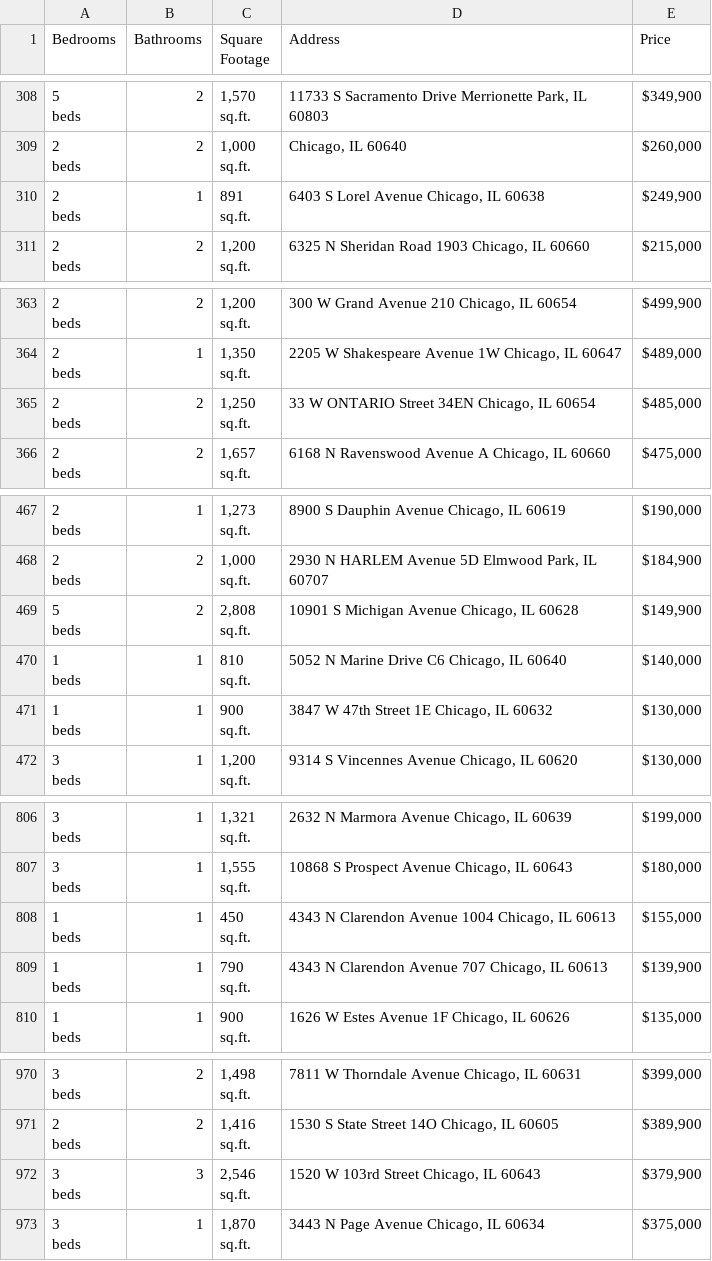
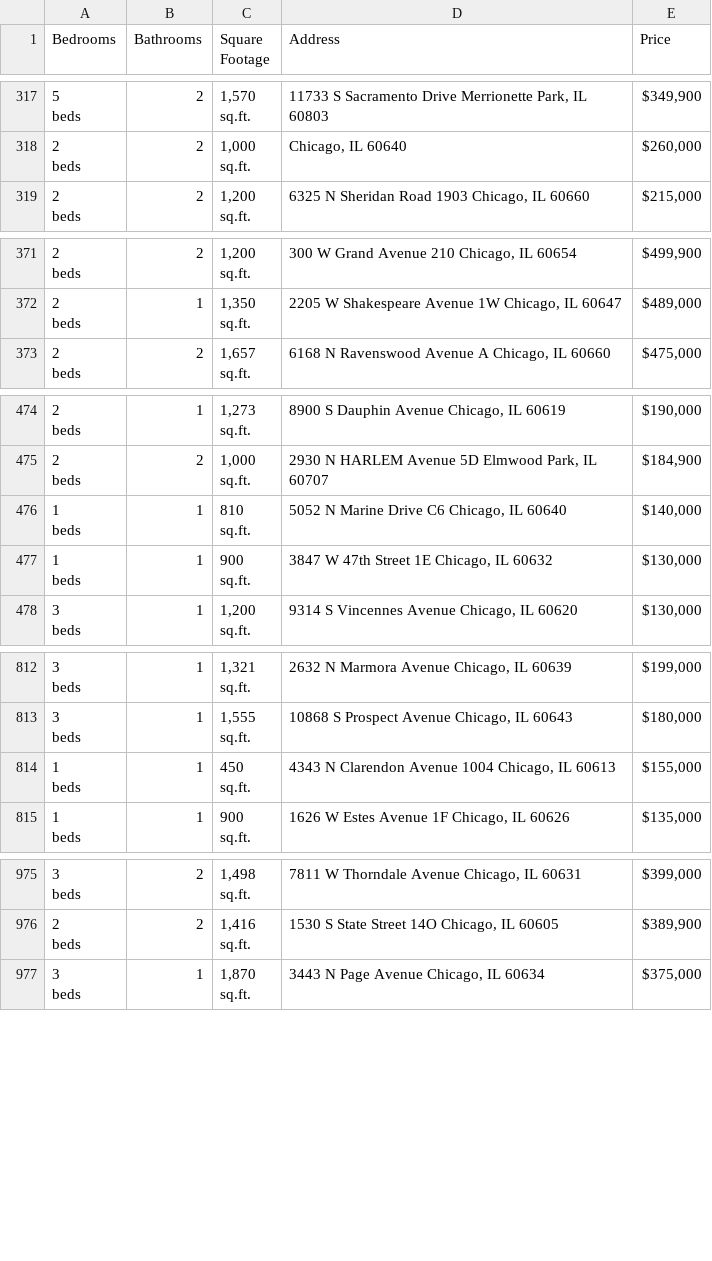
Before and after one commit to bilooo-web/webscraping_project_real_estate, a CSV file: raw_data.csv, drawn as a sheet; only a part is shown, gaps mark what is left out; removed rows and columns are numbered as before the commit, all else as after; ↵ is a line break in a cell; the diff covers the shown part only; the diff names each change by its address in the sheet, - before the commit and + after, or states it on an @@ line.

```diff
--- a/raw_data.csv
+++ b/raw_data.csv
-row 310: 2 ↵ beds | 1 | 891 ↵ sq.ft. | 6403 S Lorel Avenue Chicago, IL 60638 | $249,900
-row 365: 2 ↵ beds | 2 | 1,250 ↵ sq.ft. | 33 W ONTARIO Street 34EN Chicago, IL 60654 | $485,000
-row 469: 5 ↵ beds | 2 | 2,808 ↵ sq.ft. | 10901 S Michigan Avenue Chicago, IL 60628 | $149,900
-row 809: 1 ↵ beds | 1 | 790 ↵ sq.ft. | 4343 N Clarendon Avenue 707 Chicago, IL 60613 | $139,900
-row 972: 3 ↵ beds | 3 | 2,546 ↵ sq.ft. | 1520 W 103rd Street Chicago, IL 60643 | $379,900
```
Also changed, not shown: 11 added rows, 6 removed rows, 5 moved rows and 6 edited cells elsewhere in this file, cleaned_data.csv.
